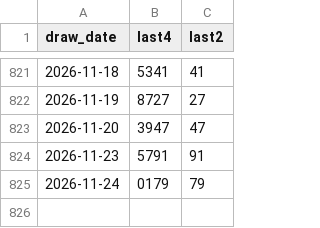
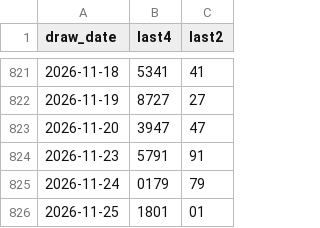
Before and after one commit to shelbyboss/lotto-pipeline, a CSV file: docs/data/lao.csv, drawn as a sheet; only a part is shown, gaps mark what is left out.

Commit message:
data: update 2026-11-26

```diff
--- a/docs/data/lao.csv
+++ b/docs/data/lao.csv
@@ -825 +825,2 @@ draw_date,last4,last2
 2026-11-24,0179,79
+2026-11-25,1801,01
```
Also changed, not shown: 2 other files.
